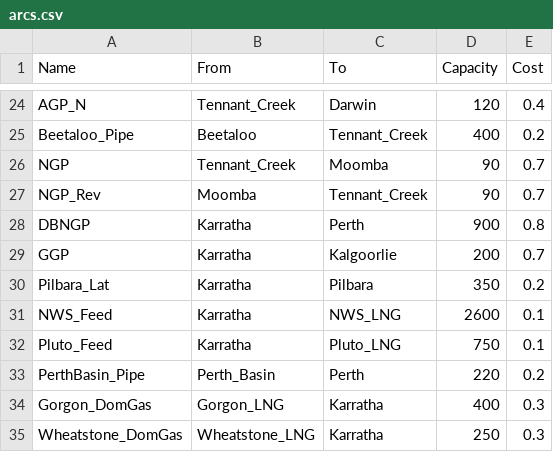
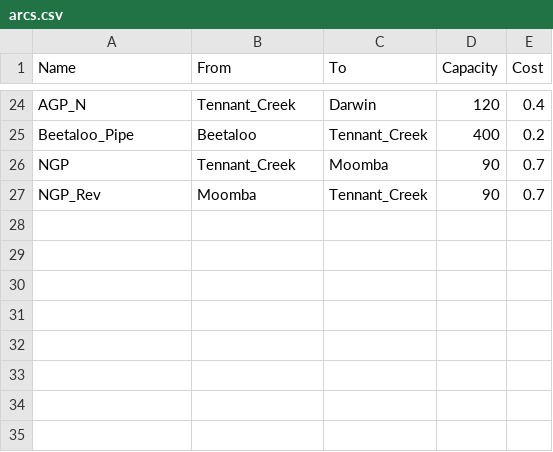
Before and after one commit to mhs795/GARY-gas-allocation-and-regional-yield, a CSV file: src/data/arcs.csv, drawn as a sheet; only a part is shown, gaps mark what is left out; the diff names each change by its address in the sheet, - before the commit and + after, or states it on an @@ line.

```diff
--- a/src/data/arcs.csv
+++ b/src/data/arcs.csv
-row 28: DBNGP | Karratha | Perth | 900 | 0.8
-row 29: GGP | Karratha | Kalgoorlie | 200 | 0.7
-row 30: Pilbara_Lat | Karratha | Pilbara | 350 | 0.2
-row 31: NWS_Feed | Karratha | NWS_LNG | 2600 | 0.1
-row 32: Pluto_Feed | Karratha | Pluto_LNG | 750 | 0.1
-row 33: PerthBasin_Pipe | Perth_Basin | Perth | 220 | 0.2
-row 34: Gorgon_DomGas | Gorgon_LNG | Karratha | 400 | 0.3
-row 35: Wheatstone_DomGas | Wheatstone_LNG | Karratha | 250 | 0.3
```
Also changed, not shown: src/data/nodes.csv, src/data/supply.csv, 6 other files.
